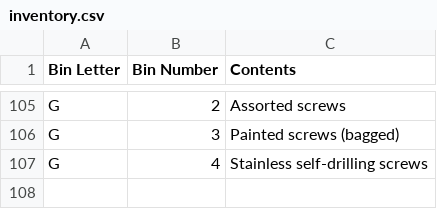
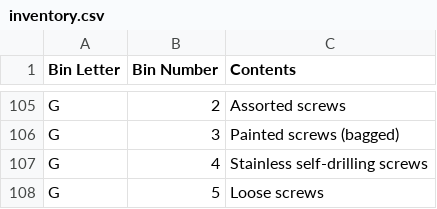
Before and after one commit to rhkim1292/asti-inventory, a CSV file: inventory.csv, drawn as a sheet; only a part is shown, gaps mark what is left out; the diff names each change by its address in the sheet, - before the commit and + after, or states it on an @@ line.

```diff
--- a/inventory.csv
+++ b/inventory.csv
+row 108: G | 5 | Loose screws
```
Also changed, not shown: inventory-detail.csv, 1 other file.
